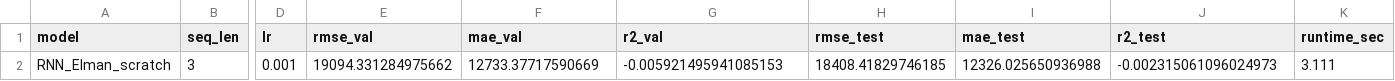
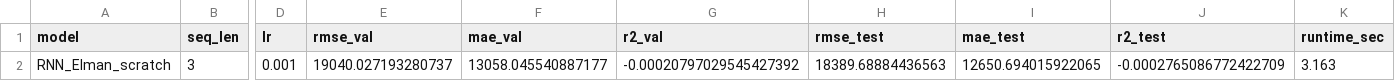
Before and after one commit to Andrei4Visan/retele_neuronale, a CSV file: metrics_rnn_elman_scratch.csv, drawn as a sheet; only a part is shown, gaps mark what is left out; the diff names each change by its address in the sheet, - before the commit and + after, or states it on an @@ line.

```diff
--- a/metrics_rnn_elman_scratch.csv
+++ b/metrics_rnn_elman_scratch.csv
-E2 (rmse_val): 19094.331284975662
+E2 (rmse_val): 19040.027193280737
-F2 (mae_val): 12733.37717590669
+F2 (mae_val): 13058.045540887177
-G2 (r2_val): -0.005921495941085153
+G2 (r2_val): -0.00020797029545427392
-H2 (rmse_test): 18408.41829746185
+H2 (rmse_test): 18389.68884436563
-I2 (mae_test): 12326.025650936988
+I2 (mae_test): 12650.694015922065
-J2 (r2_test): -0.002315061096024973
+J2 (r2_test): -0.0002765086772422709
-K2 (runtime_sec): 3.111
+K2 (runtime_sec): 3.163
```
Also changed, not shown: ga_best_mlp.csv, metrics_all_models.csv, 33 other files.
